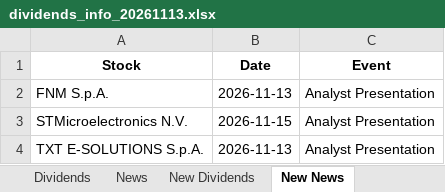
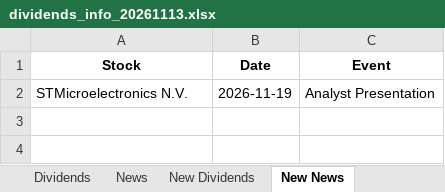
Before and after one commit to pattuallo/pattuallo.github.io, an Excel workbook: data/dividends_info_20261113.xlsx, sheet New News, drawn as a sheet; values as stored, in another font and other column widths than the file's, no borders; removed rows and columns are numbered as before the commit, all else as after; the diff names each change by its address in the sheet, - before the commit and + after, or states it on an @@ line.

```diff
--- a/data/dividends_info_20261113.xlsx (sheet New News)
+++ b/data/dividends_info_20261113.xlsx (sheet New News)
-row 2: FNM S.p.A. | 2026-11-13 | Analyst Presentation
-B2 (Date): 2026-11-15
+B2 (Date): 2026-11-19
-row 4: TXT E-SOLUTIONS S.p.A. | 2026-11-13 | Analyst Presentation
```
Also changed, not shown: sheet Dividends, sheet New Dividends, sheet News, 1 other file.
